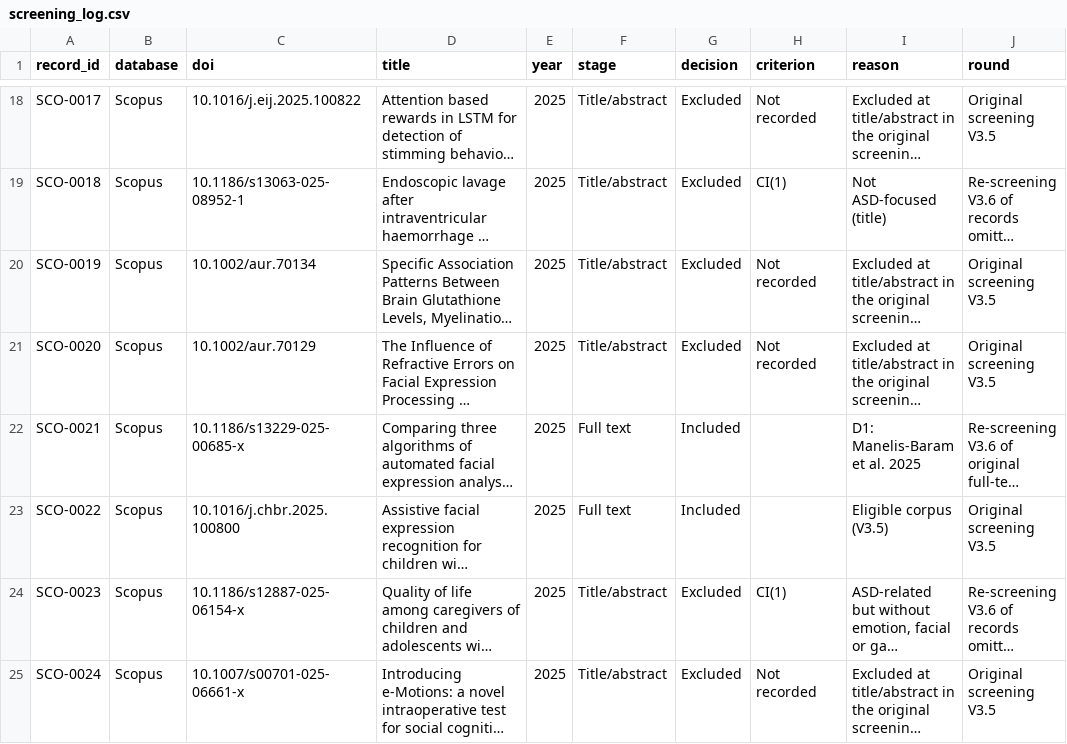
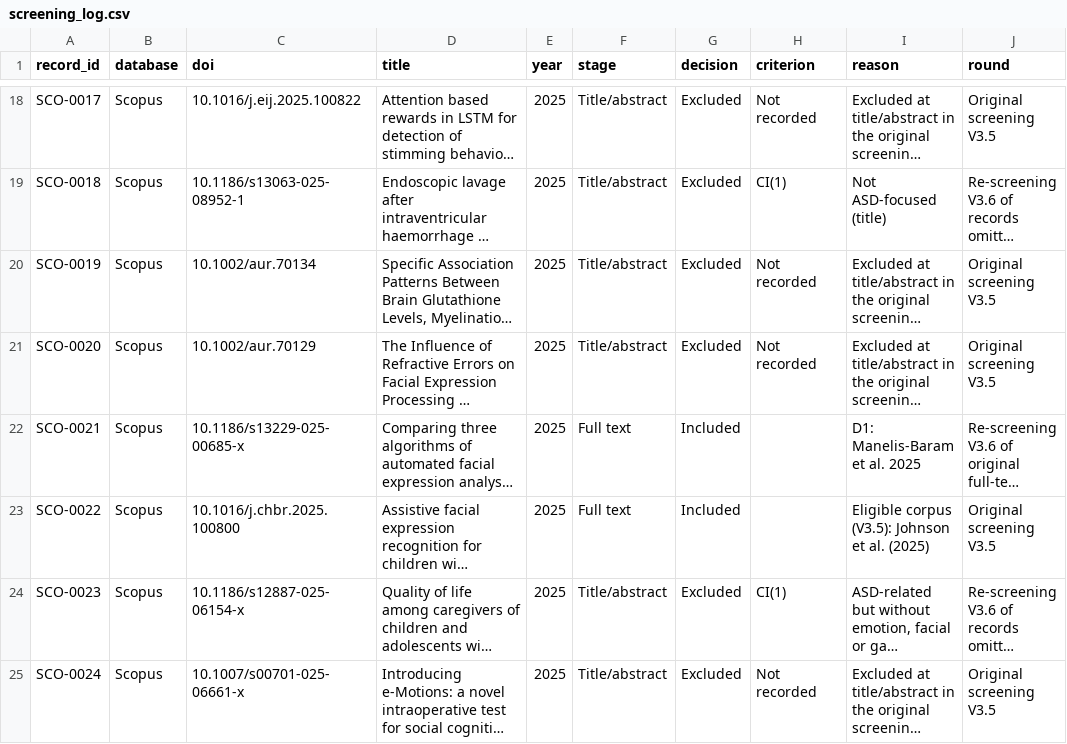
Before and after one commit to Cris223511/systematic-review-data-analysis, a CSV file: data/screening_log.csv, drawn as a sheet; only a part is shown, gaps mark what is left out; long unchanged cells end in …; the diff covers the shown part only; the diff names each change by its address in the sheet, - before the commit and + after, or states it on an @@ line.

```diff
--- a/data/screening_log.csv
+++ b/data/screening_log.csv
-I23 (reason): Eligible corpus (V3.5)
+I23 (reason): Eligible corpus (V3.5): Johnson et al. (2025)
```
Also changed, not shown: 36 edited cells elsewhere in this file, data/extraction_master.csv, 5 other files.
